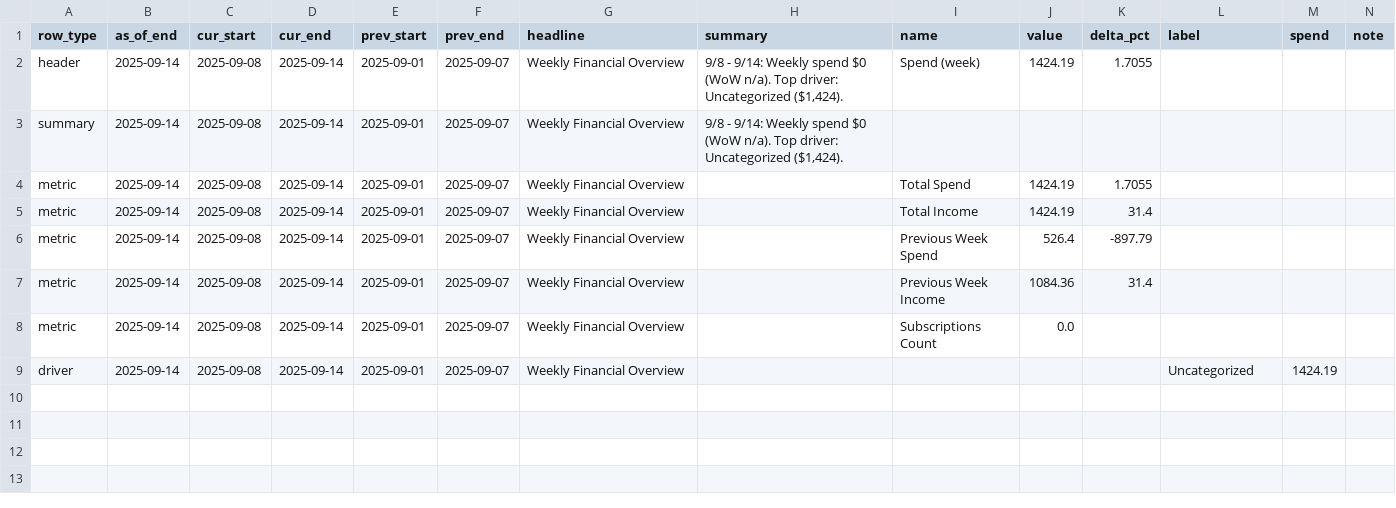
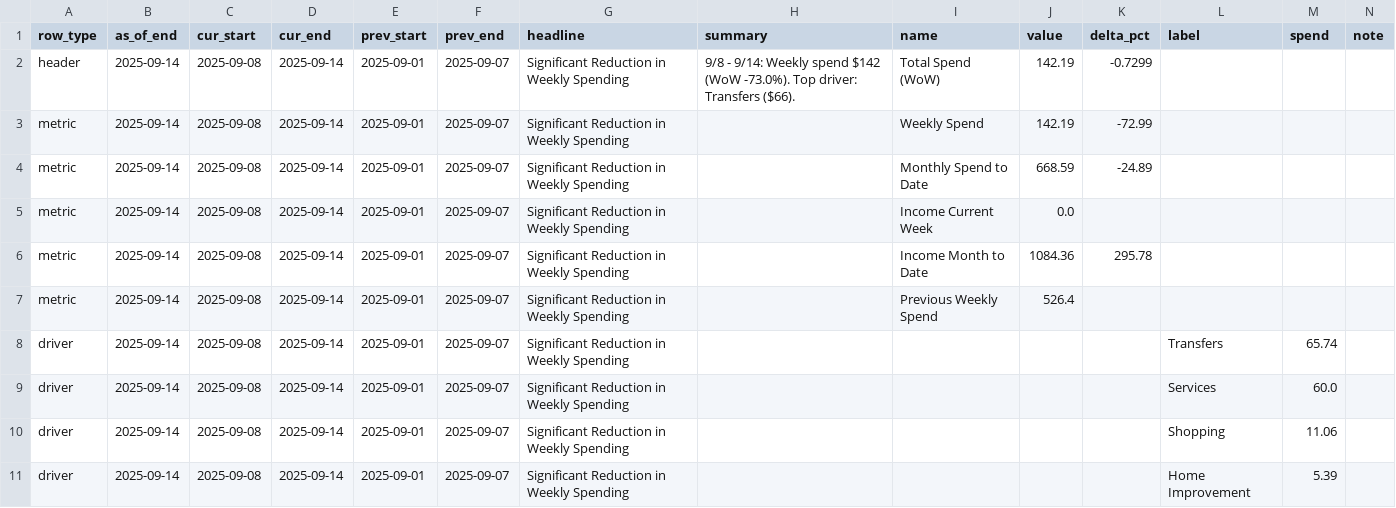
Before and after one commit to KoiseU/spending-dashboard, a CSV file: data/processed/insights/digest_latest_flat.csv, drawn as a sheet; only a part is shown; removed rows and columns are numbered as before the commit, all else as after; rows hold the shown columns only; the diff names each change by its address in the sheet, - before the commit and + after, or states it on an @@ line.

```diff
--- a/data/processed/insights/digest_latest_flat.csv
+++ b/data/processed/insights/digest_latest_flat.csv
-G2 (headline): Weekly Financial Overview
+G2 (headline): Significant Reduction in Weekly Spending
-H2 (summary): …Weekly spend $0 (WoW n/a). Top driver: Uncategorized ($1,424).
+H2 (summary): …Weekly spend $142 (WoW -73.0%). Top driver: Transfers ($66).
-I2 (name): Spend (week)
+I2 (name): Total Spend (WoW)
-J2 (value): 1424.19
+J2 (value): 142.19
-K2 (delta_pct): 1.7055
+K2 (delta_pct): -0.7299
-row 3: summary | 2025-09-14 | 2025-09-08 | 2025-09-14 | 2025-09-01 | 2025-09-07 | Weekly Financial Overview | 9/8 - 9/14: Weekly spend $0 (WoW n/a). Top driver: Uncategorized ($1,424).
-G3:G7 (headline): Weekly Financial Overview
+G3:G7 (headline): Significant Reduction in Weekly Spending
-I3 (name): Total Spend
+I3 (name): Weekly Spend
-J3 (value): 1424.19
+J3 (value): 142.19
-K3 (delta_pct): 1.7055
+K3 (delta_pct): -72.99
-I4 (name): Total Income
+I4 (name): Monthly Spend to Date
-J4 (value): 1424.19
+J4 (value): 668.59
-K4 (delta_pct): 31.4
+K4 (delta_pct): -24.89
-I5 (name): Previous Week Spend
+I5 (name): Income Current Week
-J5 (value): 526.4
+J5 (value): 0.0
-K5 (delta_pct): -897.79
+K5 (delta_pct): (empty)
-I6 (name): Previous Week Income
+I6 (name): Income Month to Date
-K6 (delta_pct): 31.4
+K6 (delta_pct): 295.78
-I7 (name): Subscriptions Count
+I7 (name): Previous Weekly Spend
-J7 (value): 0.0
+J7 (value): 526.4
+row 8: driver | 2025-09-14 | 2025-09-08 | 2025-09-14 | 2025-09-01 | 2025-09-07 | Significant Reduction in Weekly Spending |  |  |  |  | Transfers | 65.74
-G9 (headline): Weekly Financial Overview
+G9 (headline): Significant Reduction in Weekly Spending
-L9 (label): Uncategorized
+L9 (label): Services
-M9 (spend): 1424.19
+M9 (spend): 60.0
+row 10: driver | 2025-09-14 | 2025-09-08 | 2025-09-14 | 2025-09-01 | 2025-09-07 | Significant Reduction in Weekly Spending |  |  |  |  | Shopping | 11.06
+row 11: driver | 2025-09-14 | 2025-09-08 | 2025-09-14 | 2025-09-01 | 2025-09-07 | Significant Reduction in Weekly Spending |  |  |  |  | Home Improvement | 5.39
```
Also changed, not shown: data/processed/insights/digest_combined_flat.csv, data/processed/insights/digest_mom_flat.csv, 14 other files.
